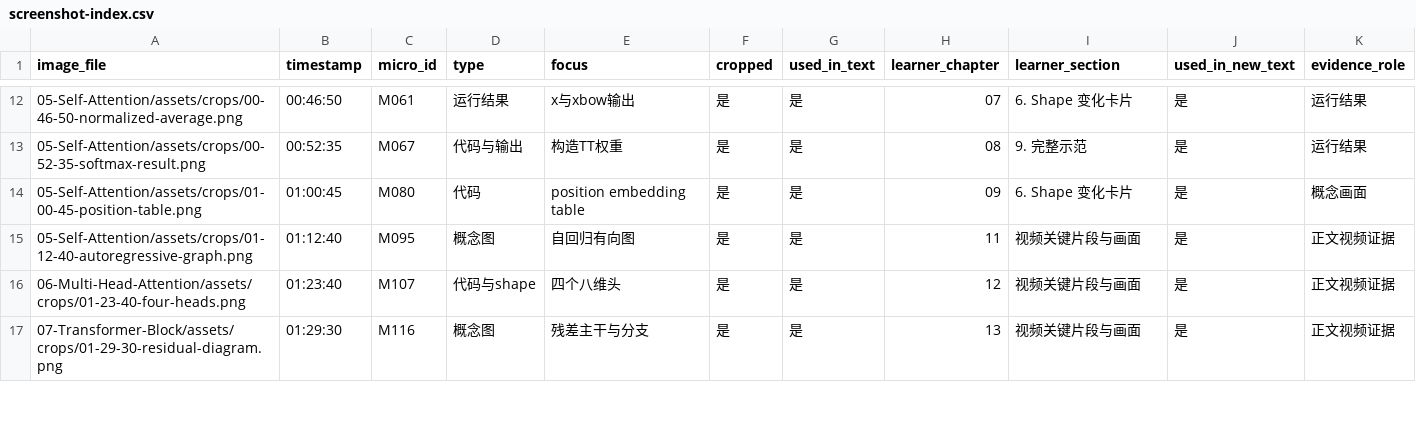
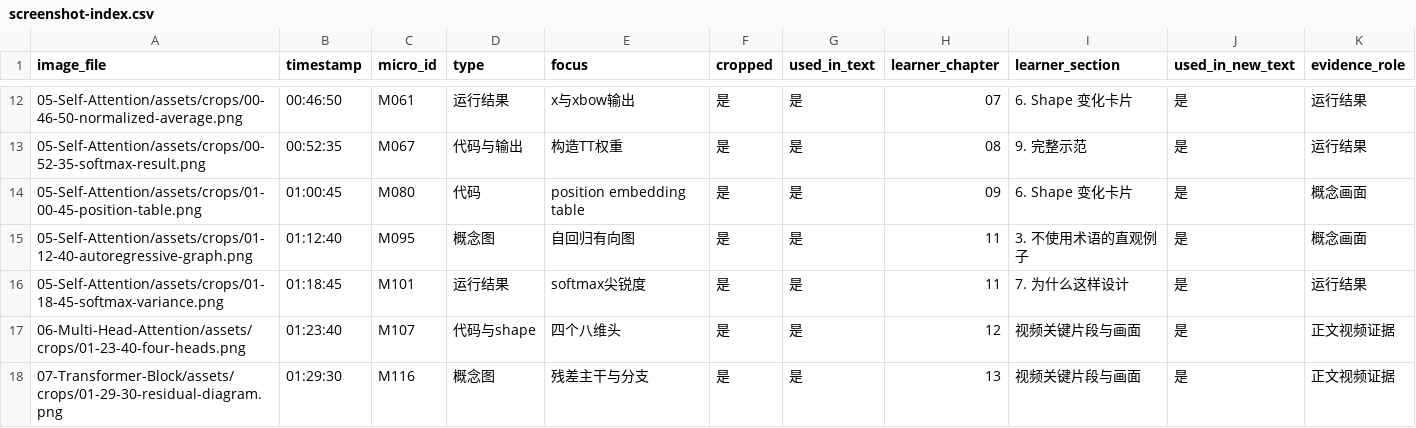
Before and after one commit to ash934141435/gpt-from-scratch-notes, a CSV file: qa/screenshot-index.csv, drawn as a sheet; only a part is shown, gaps mark what is left out.

```diff
--- a/qa/screenshot-index.csv
+++ b/qa/screenshot-index.csv
@@ -14,3 +14,4 @@
 05-Self-Attention/assets/crops/01-00-45-position-table.png,01:00:45,M080,代码,position embedding table,是,是,09,6. Shape 变化卡片,是,概念画面
-05-Self-Attention/assets/crops/01-12-40-autoregressive-graph.png,01:12:40,M095,概念图,自回归有向图,是,是,11,视频关键片段与画面,是,正文视频证据
+05-Self-Attention/assets/crops/01-12-40-autoregressive-graph.png,01:12:40,M095,概念图,自回归有向图,是,是,11,3. 不使用术语的直观例子,是,概念画面
+05-Self-Attention/assets/crops/01-18-45-softmax-variance.png,01:18:45,M101,运行结果,softmax尖锐度,是,是,11,7. 为什么这样设计,是,运行结果
 06-Multi-Head-Attention/assets/crops/01-23-40-four-heads.png,01:23:40,M107,代码与shape,四个八维头,是,是,12,视频关键片段与画面,是,正文视频证据
```
Also changed, not shown: 2 other files.
